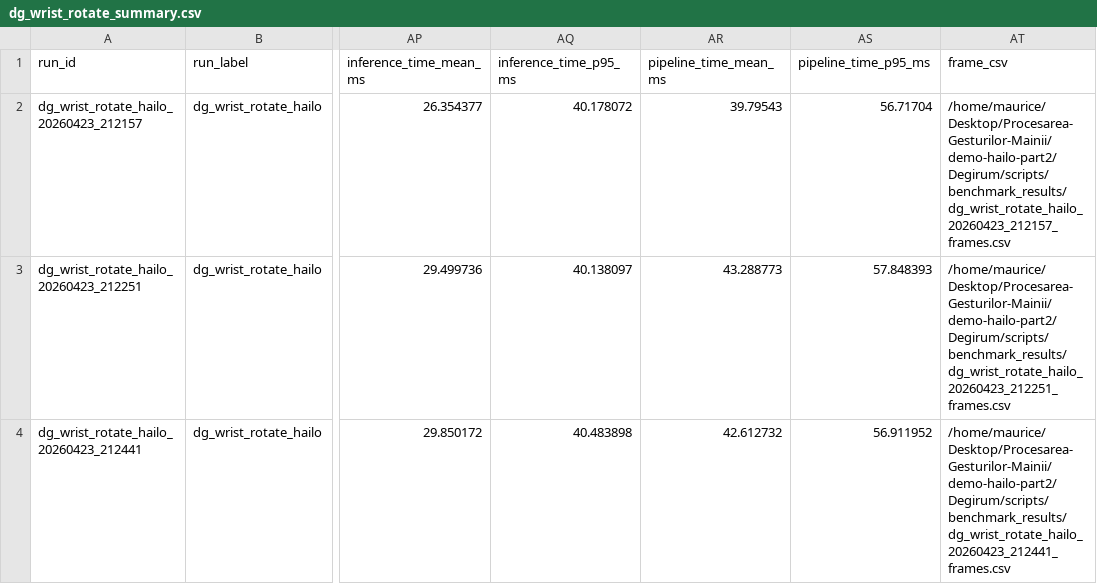
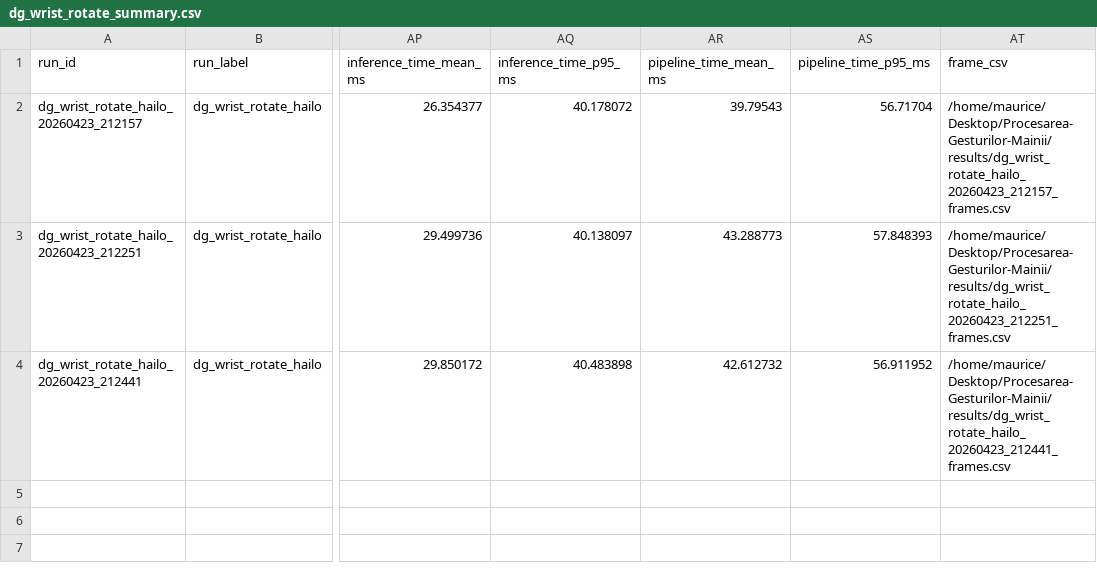
Before and after one commit to marius021/Procesarea-Gesturilor-Mainii, a CSV file: results/dg_wrist_rotate_summary.csv, drawn as a sheet; only a part is shown, gaps mark what is left out; the diff names each change by its address in the sheet, - before the commit and + after, or states it on an @@ line.

```diff
--- a/results/dg_wrist_rotate_summary.csv
+++ b/results/dg_wrist_rotate_summary.csv
-AT2 (frame_csv): /home/maurice/Desktop/Procesarea-Gesturilor-Mainii/demo-hailo-part2/Degirum/scripts/benchmark_results/dg_wrist_rotate_hailo_20260423_212157_frames.csv
+AT2 (frame_csv): /home/maurice/Desktop/Procesarea-Gesturilor-Mainii/results/dg_wrist_rotate_hailo_20260423_212157_frames.csv
-AT3 (frame_csv): /home/maurice/Desktop/Procesarea-Gesturilor-Mainii/demo-hailo-part2/Degirum/scripts/benchmark_results/dg_wrist_rotate_hailo_20260423_212251_frames.csv
+AT3 (frame_csv): /home/maurice/Desktop/Procesarea-Gesturilor-Mainii/results/dg_wrist_rotate_hailo_20260423_212251_frames.csv
-AT4 (frame_csv): /home/maurice/Desktop/Procesarea-Gesturilor-Mainii/demo-hailo-part2/Degirum/scripts/benchmark_results/dg_wrist_rotate_hailo_20260423_212441_frames.csv
+AT4 (frame_csv): /home/maurice/Desktop/Procesarea-Gesturilor-Mainii/results/dg_wrist_rotate_hailo_20260423_212441_frames.csv
```
Also changed, not shown: results/mp_wrist_rotate_summary.csv, 13 other files.
